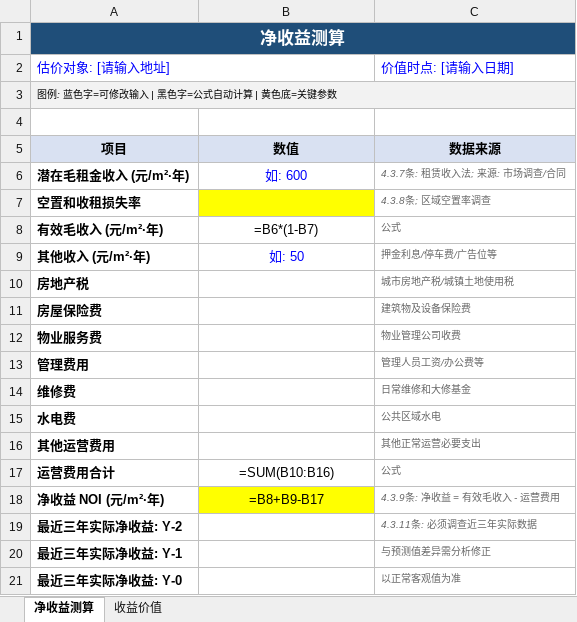
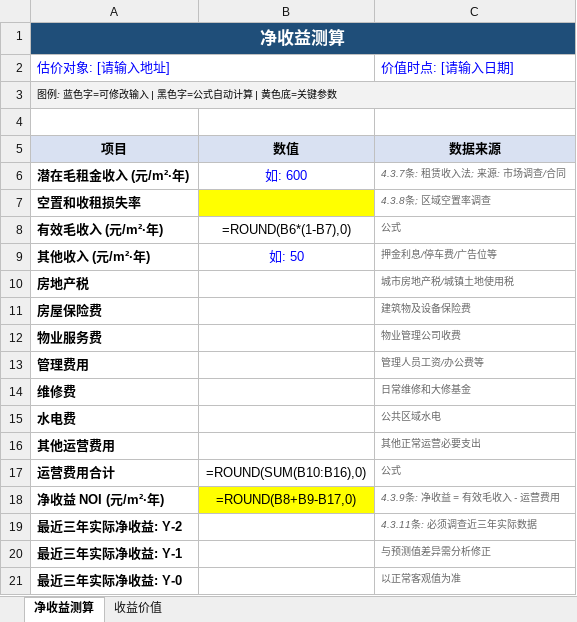
Before and after one commit to sunhe-8922/real-estate-appraisal-toolchain, an Excel workbook: outputs/templates/收益法测算_模板.xlsx, sheet 净收益测算, drawn as a sheet; values as stored, in another font and other column widths than the file's, no borders; formulas without a stored value are shown as written; the diff names each change by its address in the sheet, - before the commit and + after, or states it on an @@ line.

```diff
--- a/outputs/templates/收益法测算_模板.xlsx (sheet 净收益测算)
+++ b/outputs/templates/收益法测算_模板.xlsx (sheet 净收益测算)
-B8: =B6*(1-B7)
+B8: =ROUND(B6*(1-B7),0)
-B17: =SUM(B10:B16)
+B17: =ROUND(SUM(B10:B16),0)
-B18: =B8+B9-B17
+B18: =ROUND(B8+B9-B17,0)
```
Also changed, not shown: sheet 收益价值, outputs/templates/假设开发法测算_模板.xlsx, outputs/templates/成本法测算_模板.xlsx, 5 other files.
